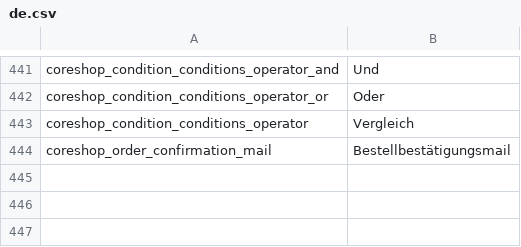
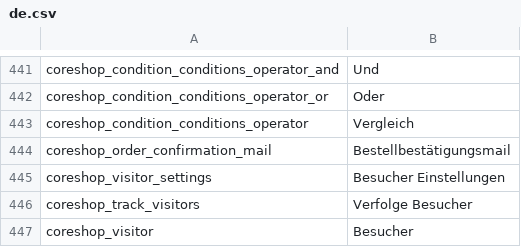
Before and after one commit to coreshop/CoreShop, a CSV file: static/texts/de.csv, drawn as a sheet; only a part is shown, gaps mark what is left out.

```diff
--- a/static/texts/de.csv
+++ b/static/texts/de.csv
@@ -444 +444,4 @@
 "coreshop_order_confirmation_mail","Bestellbestätigungsmail"
+"coreshop_visitor_settings","Besucher Einstellungen"
+"coreshop_track_visitors","Verfolge Besucher"
+"coreshop_visitor","Besucher"
```
Also changed, not shown: static/texts/en.csv, 24 other files.
